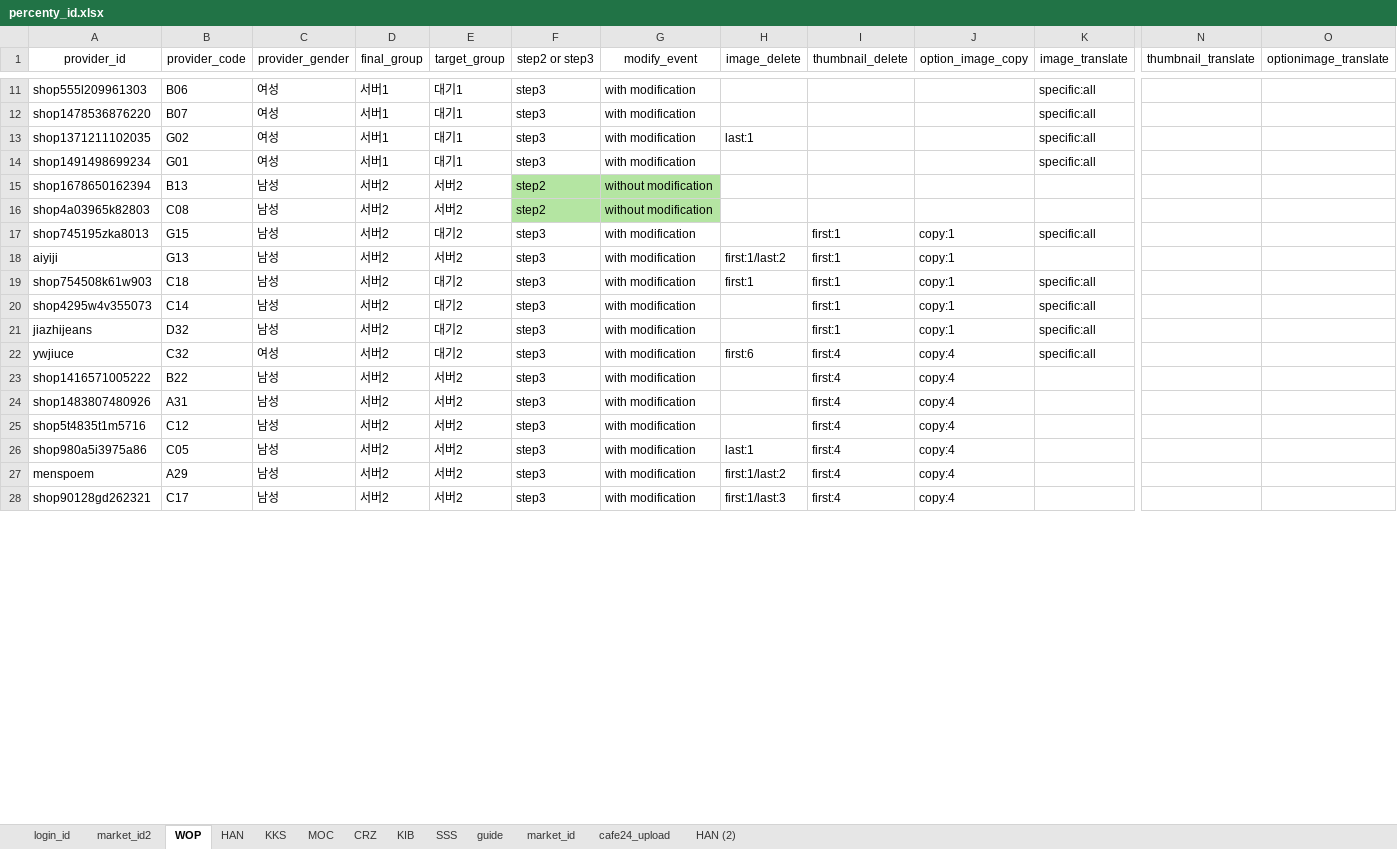
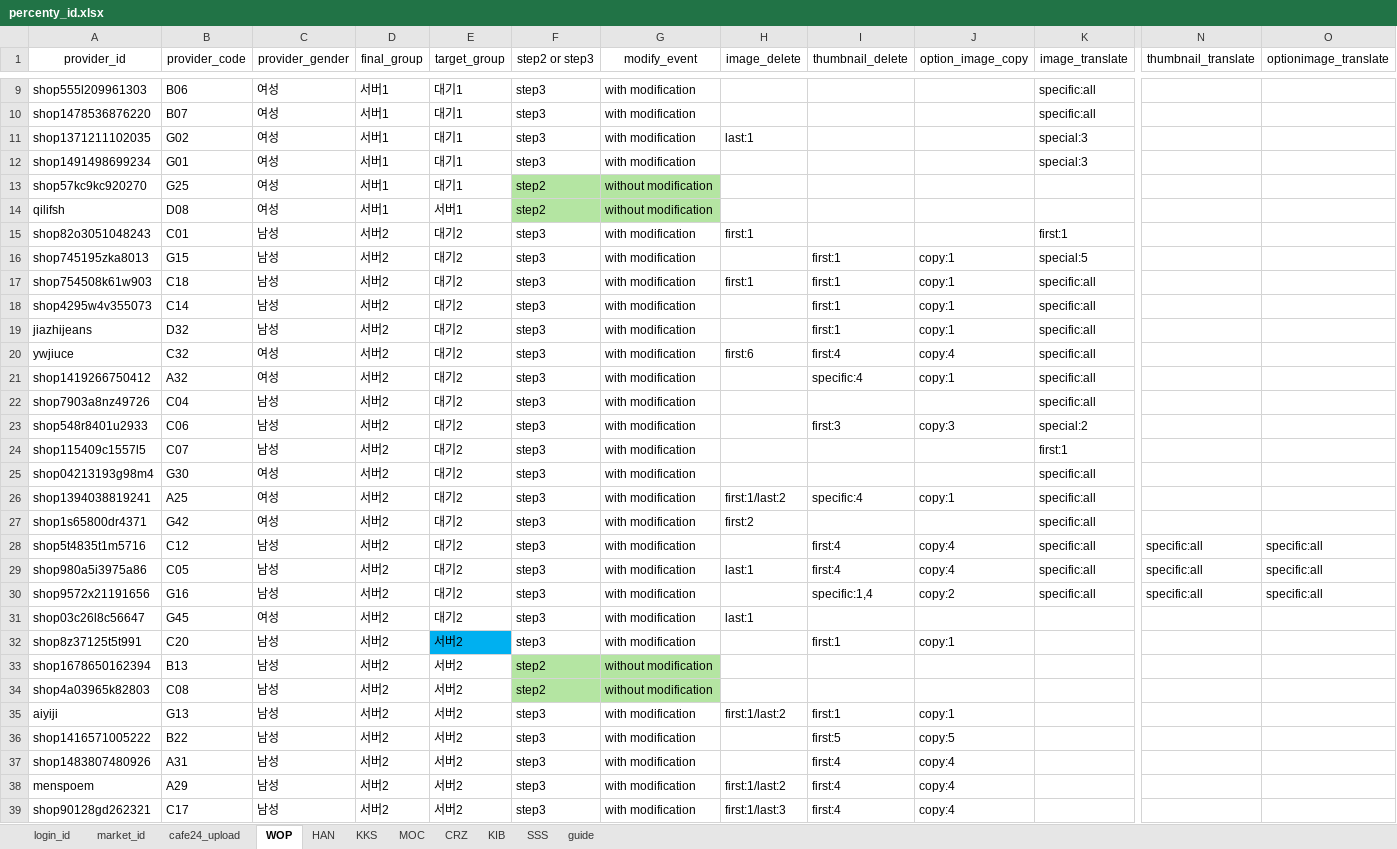
Before and after one commit to onepick2019/percenty_project, an Excel workbook: percenty_id.xlsx, sheet WOP, drawn as a sheet; only a part is shown, gaps mark what is left out; values as stored, in another font and other column widths than the file's, no borders; conditional formats not drawn; removed rows and columns are numbered as before the commit, all else as after; rows hold the shown columns only; the diff covers the shown part only; the diff names each change by its address in the sheet, - before the commit and + after, or states it on an @@ line.

```diff
--- a/percenty_id.xlsx (sheet WOP)
+++ b/percenty_id.xlsx (sheet WOP)
-sheet tab: market_id2
-sheet tab: HAN (2)
@@ sheet tab order changed: login_id | market_id | cafe24_upload | WOP | HAN | KKS | MOC | CRZ | KIB | SSS | guide @@
-K11:K12 (image_translate): specific:all
+K11:K12 (image_translate): special:3
@@ row 2 moved to row 13: shop57kc9kc920270 @@
@@ row 3 moved to row 14: qilifsh @@
@@ row 31 moved to row 15: shop82o3051048243 @@
-K16 (image_translate): specific:all
+K16 (image_translate): special:5
@@ row 30 moved to row 21: shop1419266750412 @@
@@ row 32 moved to row 22: shop7903a8nz49726 @@
+row 23: shop548r8401u2933 | C06 | 남성 | 서버2 | 대기2 | step3 | with modification |  | first:3 | copy:3 | special:2
+row 24: shop115409c1557l5 | C07 | 남성 | 서버2 | 대기2 | step3 | with modification |  |  |  | first:1
@@ row 36 moved to row 25: shop04213193g98m4 @@
+row 26: shop1394038819241 | A25 | 여성 | 서버2 | 대기2 | step3 | with modification | first:1/last:2 | specific:4 | copy:1 | specific:all
@@ row 38 moved to row 27: shop1s65800dr4371 @@
+row 28: shop5t4835t1m5716 | C12 | 남성 | 서버2 | 대기2 | step3 | with modification |  | first:4 | copy:4 | specific:all | specific:all | specific:all
+row 29: shop980a5i3975a86 | C05 | 남성 | 서버2 | 대기2 | step3 | with modification | last:1 | first:4 | copy:4 | specific:all | specific:all | specific:all
+row 30: shop9572x21191656 | G16 | 남성 | 서버2 | 대기2 | step3 | with modification |  | specific:1,4 | copy:2 | specific:all | specific:all | specific:all
@@ row 39 moved to row 31: shop03c26l8c56647 @@
+row 32: shop8z37125t5t991 | C20 | 남성 | 서버2 | 서버2 | step3 | with modification |  | first:1 | copy:1
@@ row 15 moved to row 33: shop1678650162394 @@
@@ row 16 moved to row 34: shop4a03965k82803 @@
@@ row 18 moved to row 35: aiyiji @@
-I36 (thumbnail_delete): first:4
+I36 (thumbnail_delete): first:5
-J36 (option_image_copy): copy:4
+J36 (option_image_copy): copy:5
-row 25: shop5t4835t1m5716 | C12 | 남성 | 서버2 | 서버2 | step3 | with modification |  | first:4 | copy:4
-row 26: shop980a5i3975a86 | C05 | 남성 | 서버2 | 서버2 | step3 | with modification | last:1 | first:4 | copy:4
```
Also changed, not shown: 1 added row, 6 removed rows, 2 moved rows and 3 edited cells elsewhere in this sheet, sheet HAN, sheet cafe24_upload, sheet market_id, sheet SSS, sheet MOC, sheet KKS, 1 more sheet, 24 other files.
